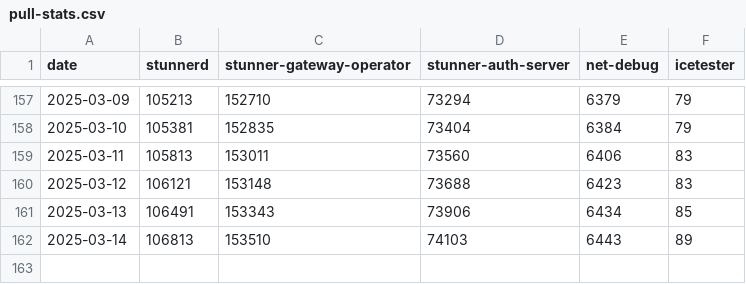
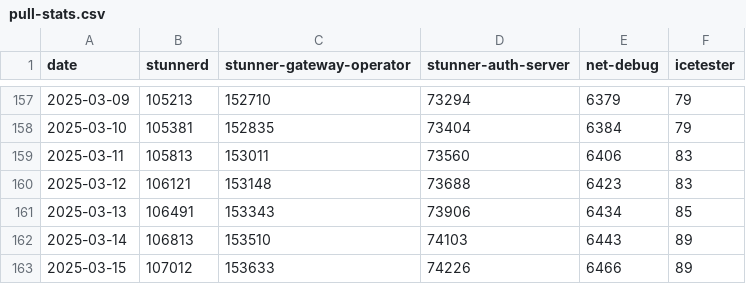
Before and after one commit to l7mp/image-pull-stats, a CSV file: pull-stats.csv, drawn as a sheet; only a part is shown, gaps mark what is left out; the diff names each change by its address in the sheet, - before the commit and + after, or states it on an @@ line.

Commit message:
Add new data points at 2025-03-15

```diff
--- a/pull-stats.csv
+++ b/pull-stats.csv
+row 163: 2025-03-15 | 107012 | 153633 | 74226 | 6466 | 89
```
